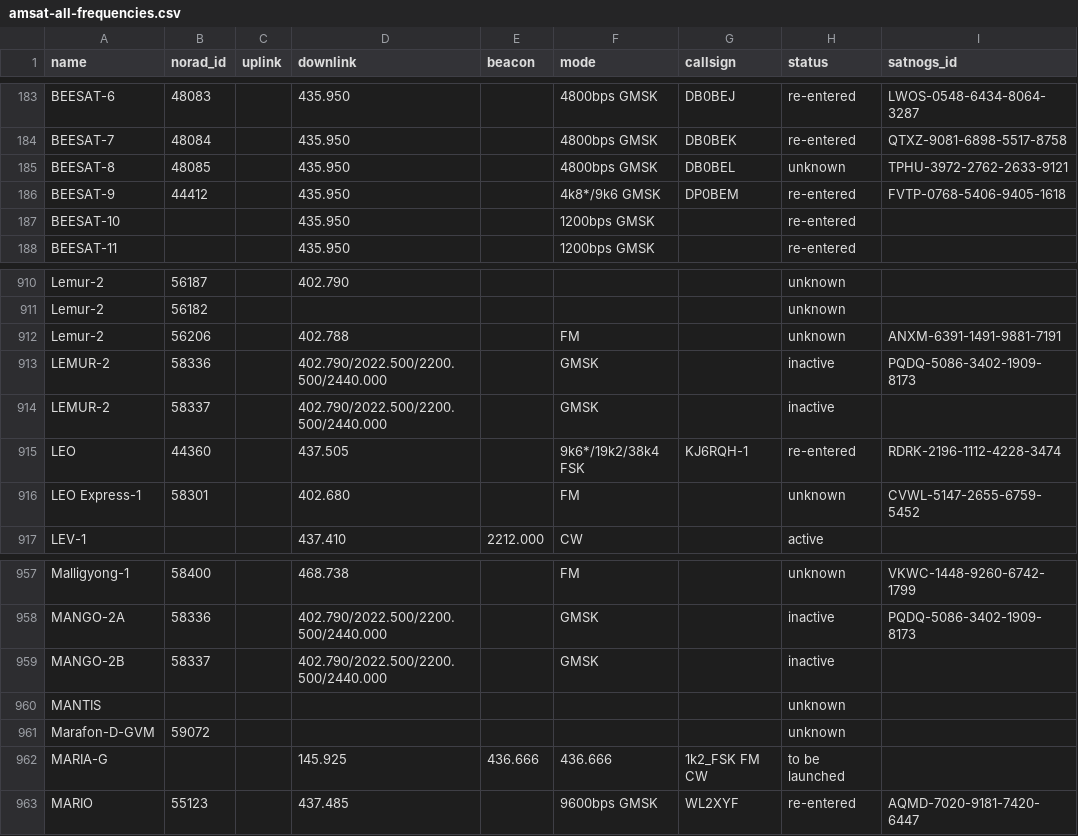
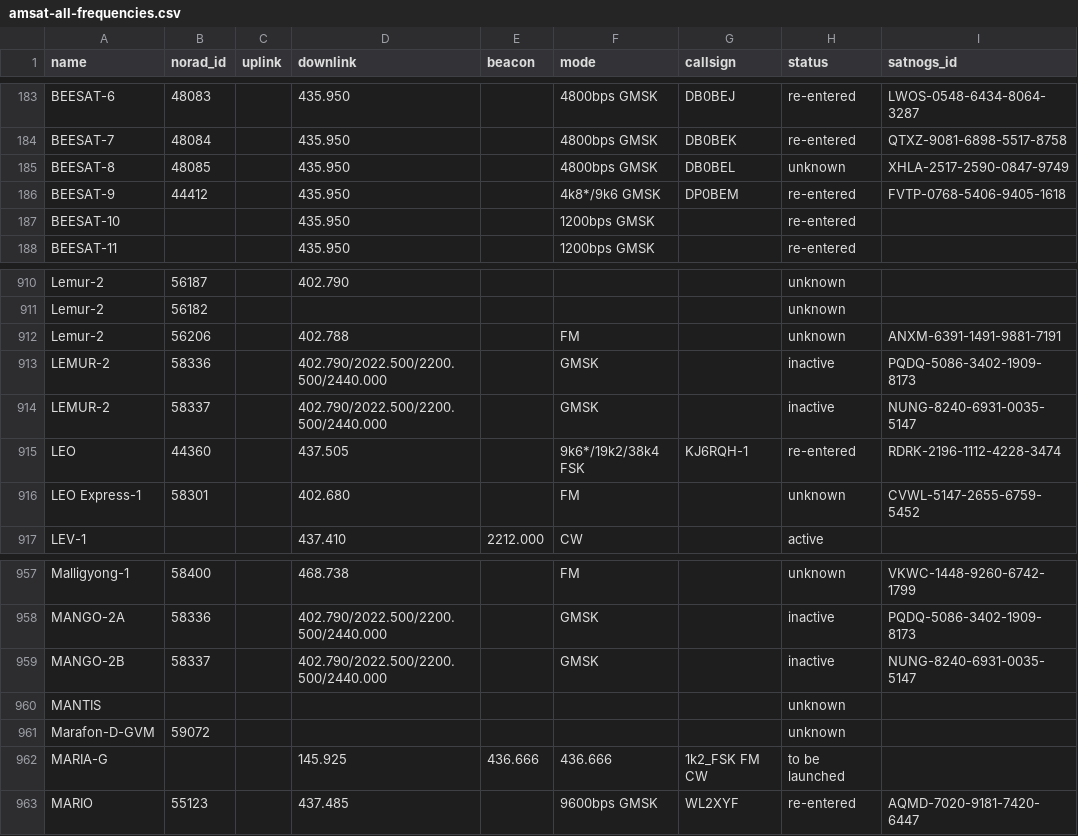
Before and after one commit to hyundotio/amateur-satellite-database, a CSV file: data/amsat-all-frequencies.csv, drawn as a sheet; only a part is shown, gaps mark what is left out.

```diff
--- a/data/amsat-all-frequencies.csv
+++ b/data/amsat-all-frequencies.csv
@@ -184,3 +184,3 @@ BEESAT-6,48083,,435.950,,4800bps GMSK,DB0BEJ,re-entered,LWOS-0548-6434-8064-3287
 BEESAT-7,48084,,435.950,,4800bps GMSK,DB0BEK,re-entered,QTXZ-9081-6898-5517-8758
-BEESAT-8,48085,,435.950,,4800bps GMSK,DB0BEL,unknown,TPHU-3972-2762-2633-9121
+BEESAT-8,48085,,435.950,,4800bps GMSK,DB0BEL,unknown,XHLA-2517-2590-0847-9749
 BEESAT-9,44412,,435.950,,4k8*/9k6 GMSK,DP0BEM,re-entered,FVTP-0768-5406-9405-1618
@@ -913,3 +913,3 @@ Lemur-2,56206,,402.788,,FM,,unknown,ANXM-6391-1491-9881-7191
 LEMUR-2,58336,,402.790/2022.500/2200.500/2440.000,,GMSK,,inactive,PQDQ-5086-3402-1909-8173
-LEMUR-2,58337,,402.790/2022.500/2200.500/2440.000,,GMSK,,inactive,
+LEMUR-2,58337,,402.790/2022.500/2200.500/2440.000,,GMSK,,inactive,NUNG-8240-6931-0035-5147
 LEO,44360,,437.505,,9k6*/19k2/38k4 FSK,KJ6RQH-1,re-entered,RDRK-2196-1112-4228-3474
@@ -958,3 +958,3 @@ Malligyong-1,58400,,468.738,,FM,,unknown,VKWC-1448-9260-6742-1799
 MANGO-2A,58336,,402.790/2022.500/2200.500/2440.000,,GMSK,,inactive,PQDQ-5086-3402-1909-8173
-MANGO-2B,58337,,402.790/2022.500/2200.500/2440.000,,GMSK,,inactive,
+MANGO-2B,58337,,402.790/2022.500/2200.500/2440.000,,GMSK,,inactive,NUNG-8240-6931-0035-5147
 MANTIS,,,,,,,unknown,
```
Also changed, not shown: data/satnogs.csv, 2 other files.
